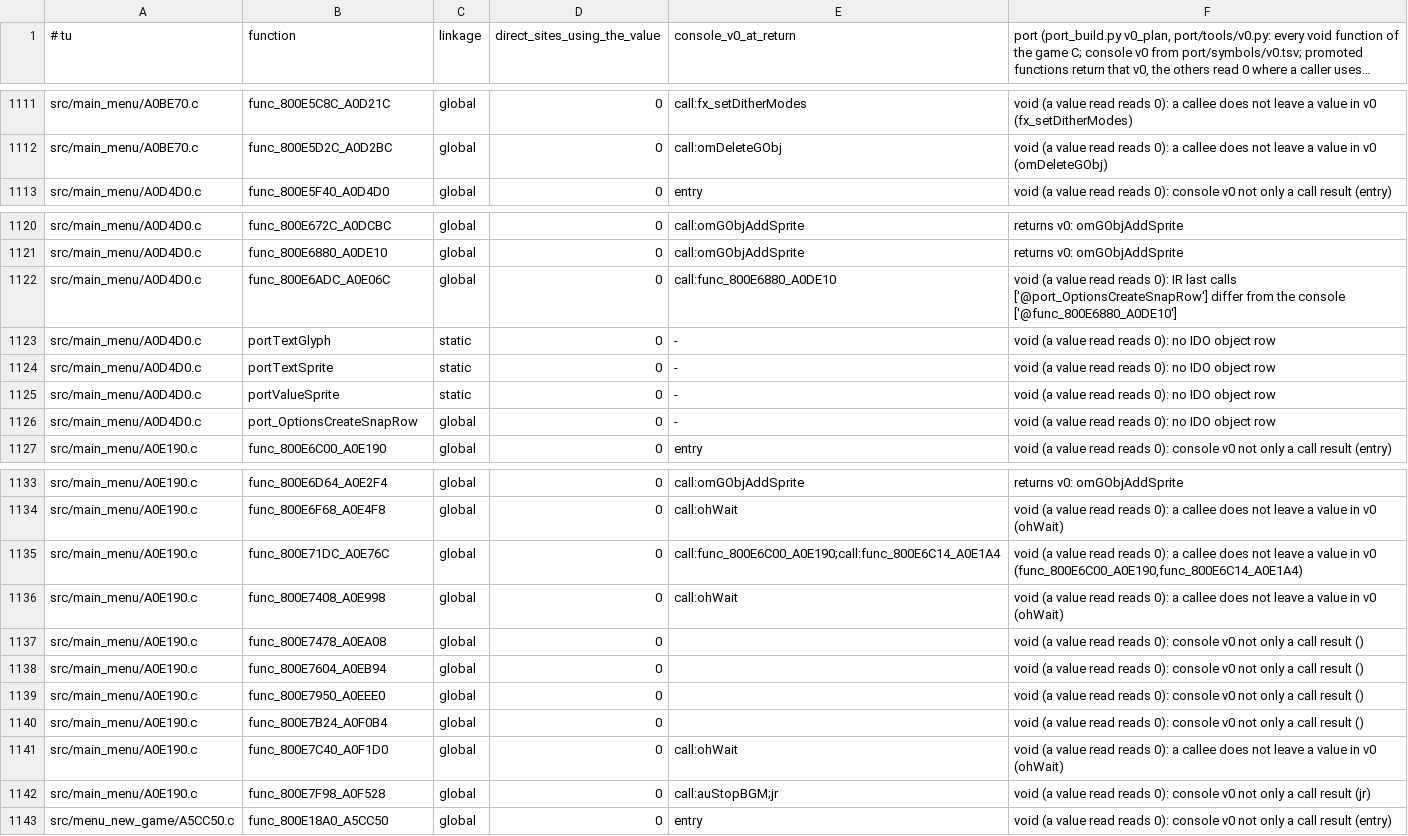
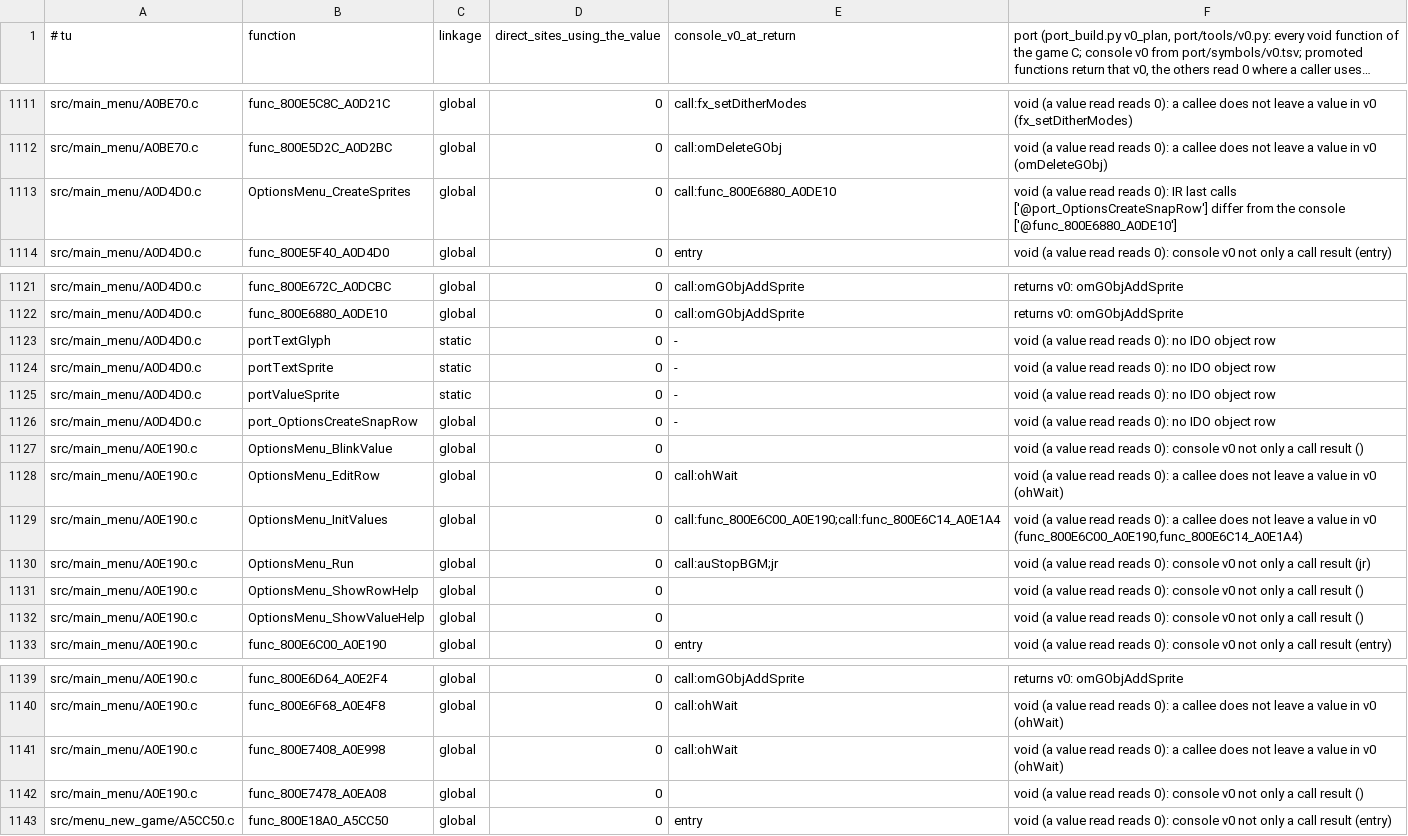
Before and after one commit to Sorikairox/pokemonsnap-web, a TSV file: port/v0_report.tsv, drawn as a sheet; only a part is shown, gaps mark what is left out; long unchanged cells end in …; removed rows and columns are numbered as before the commit, all else as after; the diff names each change by its address in the sheet, - before the commit and + after, or states it on an @@ line.

```diff
--- a/port/v0_report.tsv
+++ b/port/v0_report.tsv
+row 1113: src/main_menu/A0D4D0.c | OptionsMenu_CreateSprites | global | 0 | call:func_800E6880_A0DE10 | void (a value read reads 0): IR last calls ['@port_OptionsCreateSnapRow'] differ from the console ['@func_800E6880_A0DE10']
-row 1122: src/main_menu/A0D4D0.c | func_800E6ADC_A0E06C | global | 0 | call:func_800E6880_A0DE10 | void (a value read reads 0): IR last calls ['@port_OptionsCreateSnapRow'] differ from the console ['@func_800E6880_A0DE10']
+row 1127: src/main_menu/A0E190.c | OptionsMenu_BlinkValue | global | 0 |  | void (a value read reads 0): console v0 not only a call result ()
+row 1128: src/main_menu/A0E190.c | OptionsMenu_EditRow | global | 0 | call:ohWait | void (a value read reads 0): a callee does not leave a value in v0 (ohWait)
+row 1129: src/main_menu/A0E190.c | OptionsMenu_InitValues | global | 0 | call:func_800E6C00_A0E190;call:func_800E6C14_A0E1A4 | void (a value read reads 0): a callee does not leave a value in v0 (func_800E6C00_A0E190,func_800E6C14_A0E1A4)
+row 1130: src/main_menu/A0E190.c | OptionsMenu_Run | global | 0 | call:auStopBGM;jr | void (a value read reads 0): console v0 not only a call result (jr)
+row 1131: src/main_menu/A0E190.c | OptionsMenu_ShowRowHelp | global | 0 |  | void (a value read reads 0): console v0 not only a call result ()
+row 1132: src/main_menu/A0E190.c | OptionsMenu_ShowValueHelp | global | 0 |  | void (a value read reads 0): console v0 not only a call result ()
-row 1135: src/main_menu/A0E190.c | func_800E71DC_A0E76C | global | 0 | call:func_800E6C00_A0E190;call:func_800E6C14_A0E1A4 | void (a value read reads 0): a callee does not leave a value in v0 (func_800E6C00_A0E190,func_800E6C14_A0E1A4)
-row 1138: src/main_menu/A0E190.c | func_800E7604_A0EB94 | global | 0 |  | void (a value read reads 0): console v0 not only a call result ()
-row 1139: src/main_menu/A0E190.c | func_800E7950_A0EEE0 | global | 0 |  | void (a value read reads 0): console v0 not only a call result ()
-row 1140: src/main_menu/A0E190.c | func_800E7B24_A0F0B4 | global | 0 |  | void (a value read reads 0): console v0 not only a call result ()
-row 1141: src/main_menu/A0E190.c | func_800E7C40_A0F1D0 | global | 0 | call:ohWait | void (a value read reads 0): a callee does not leave a value in v0 (ohWait)
-row 1142: src/main_menu/A0E190.c | func_800E7F98_A0F528 | global | 0 | call:auStopBGM;jr | void (a value read reads 0): console v0 not only a call result (jr)
```
Also changed, not shown: port/symbols/v0.tsv, 5 other files.
